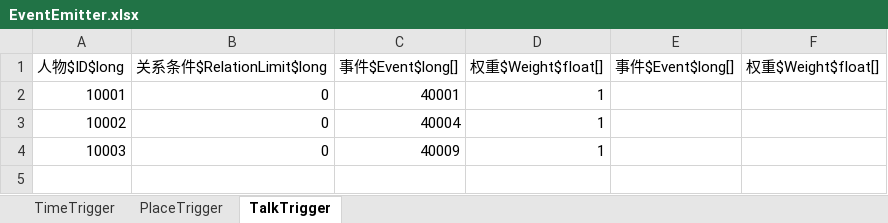
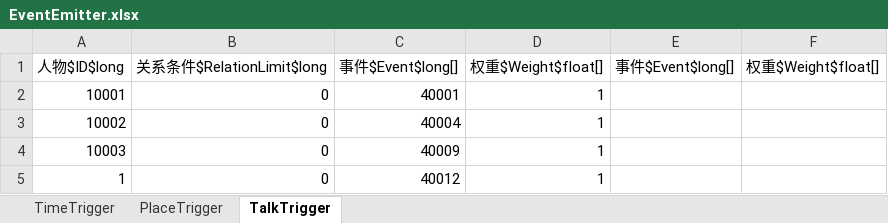
Before and after one commit to Z2Y/life-box, an Excel workbook: Excels/EventEmitter.xlsx, sheet TalkTrigger, drawn as a sheet; values as stored, in another font and other column widths than the file's, no borders; the diff names each change by its address in the sheet, - before the commit and + after, or states it on an @@ line.

```diff
--- a/Excels/EventEmitter.xlsx (sheet TalkTrigger)
+++ b/Excels/EventEmitter.xlsx (sheet TalkTrigger)
+row 5: 1 | 0 | 40012 | 1
```
Also changed, not shown: Excels/Events.xlsx, 24 other files.
